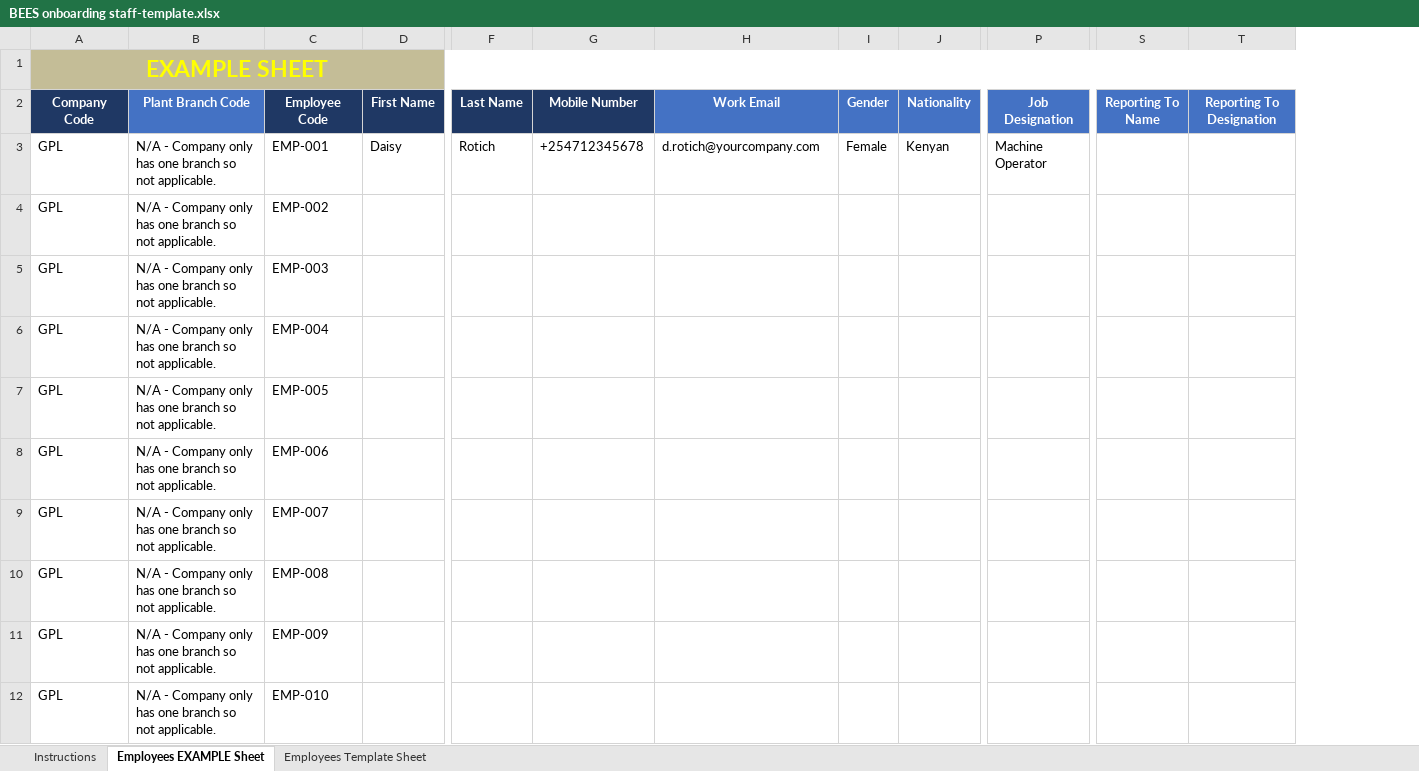
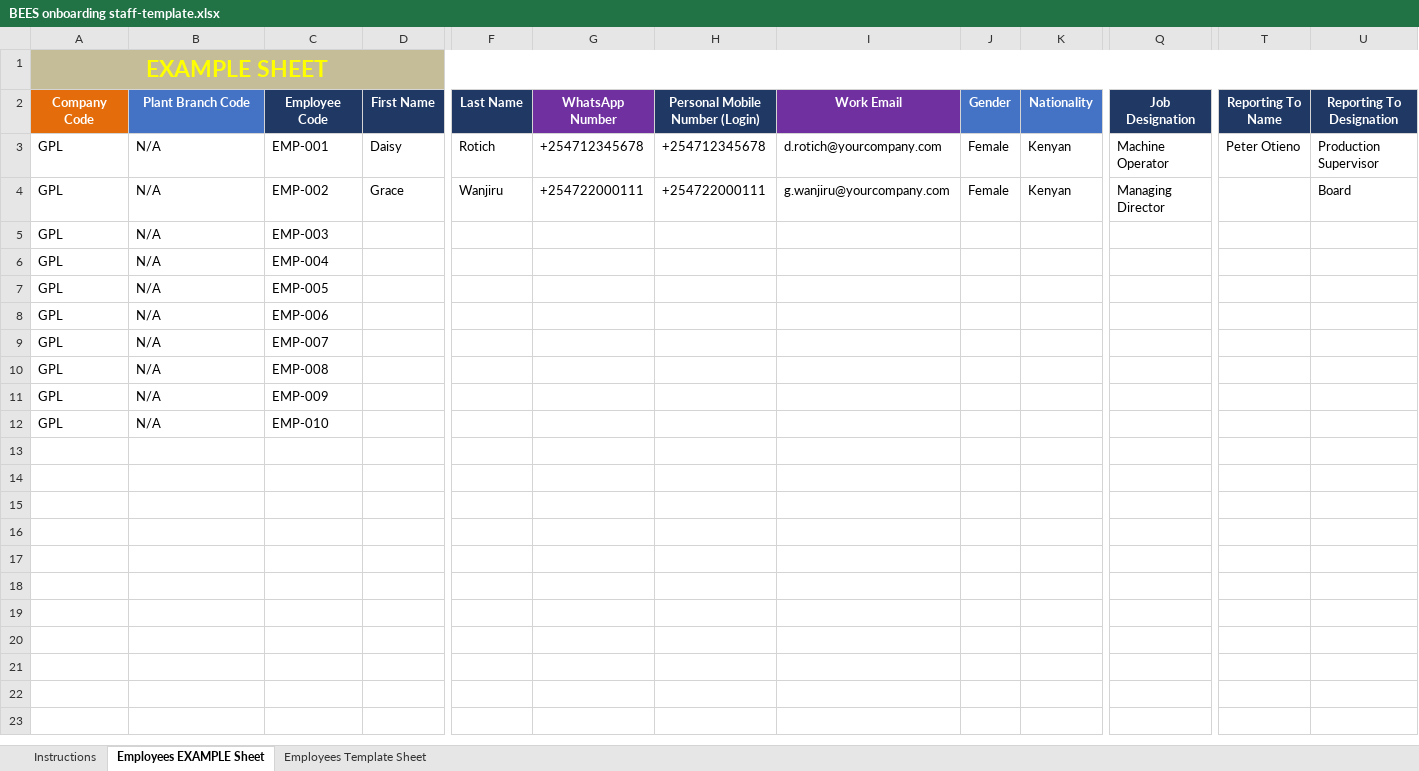
Before and after one commit to Gemba901/ems, an Excel workbook: apps/web/public/BEES onboarding staff-template.xlsx, sheet Employees EXAMPLE Sheet, drawn as a sheet; only a part is shown, gaps mark what is left out; values as stored, in another font and other column widths than the file's, no borders; addresses are those after the commit; the diff covers the shown part only; the diff names each change by its address in the sheet, - before the commit and + after, or states it on an @@ line.

Commit message:
docs(ems): update onboarding template for WhatsApp, channel and reporting fields

```diff
--- a/apps/web/public/BEES onboarding staff-template.xlsx (sheet Employees EXAMPLE Sheet)
+++ b/apps/web/public/BEES onboarding staff-template.xlsx (sheet Employees EXAMPLE Sheet)
+column H (Personal Mobile Number (Login)), rows 3-4: +254712345678 | +254722000111
-B1:G1 fill: #C4BD97
+B1:G1 fill: none
-I1:U1 fill: #C4BD97
+I1:U1 fill: none
-A2 fill: #1F3864
+A2 fill: #E46C0A
-G2: Mobile Number
+G2: WhatsApp Number
-G2 fill: #1F3864
+G2 fill: #7030A0
-I2 fill: #4472C4
+I2 fill: #7030A0
-Q2 fill: #4472C4
+Q2 fill: #1F3864
-T2:U2 fill: #4472C4
+T2:U2 fill: #1F3864
-B3:B12 (Plant Branch Code): N/A - Company only has one branch so not applicable.
+B3:B12 (Plant Branch Code): N/A
-T3 (Reporting To Name): (empty)
+T3 (Reporting To Name): Peter Otieno
-U3 (Reporting To Designation): (empty)
+U3 (Reporting To Designation): Production Supervisor
-D4 (First Name): (empty)
+D4 (First Name): Grace
-F4 (Last Name): (empty)
+F4 (Last Name): Wanjiru
-G4 (WhatsApp Number): (empty)
+G4 (WhatsApp Number): +254722000111
-I4 (Work Email): (empty)
+I4 (Work Email): g.wanjiru@yourcompany.com
-J4 (Gender): (empty)
+J4 (Gender): Female
-K4 (Nationality): (empty)
+K4 (Nationality): Kenyan
-Q4 (Job Designation): (empty)
+Q4 (Job Designation): Managing Director
-U4 (Reporting To Designation): (empty)
+U4 (Reporting To Designation): Board
```
Also changed, not shown: 5 edited cells and cell formats elsewhere in this sheet, sheet Instructions, sheet Employees Template Sheet.
